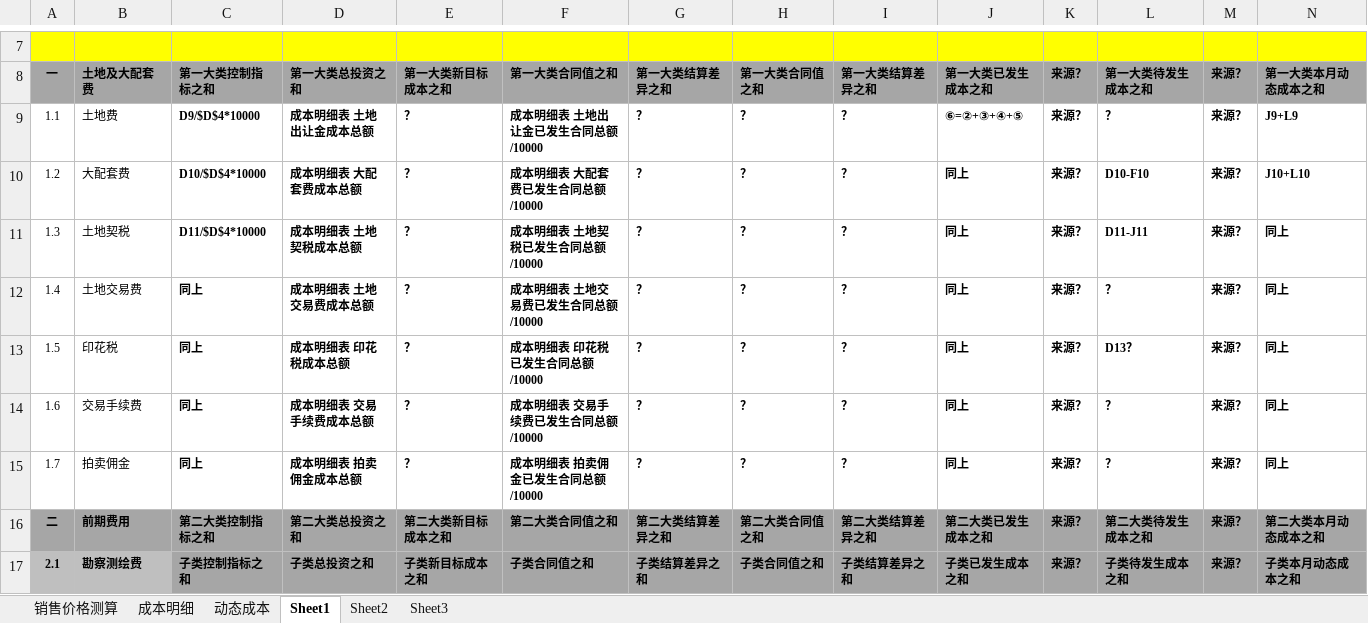
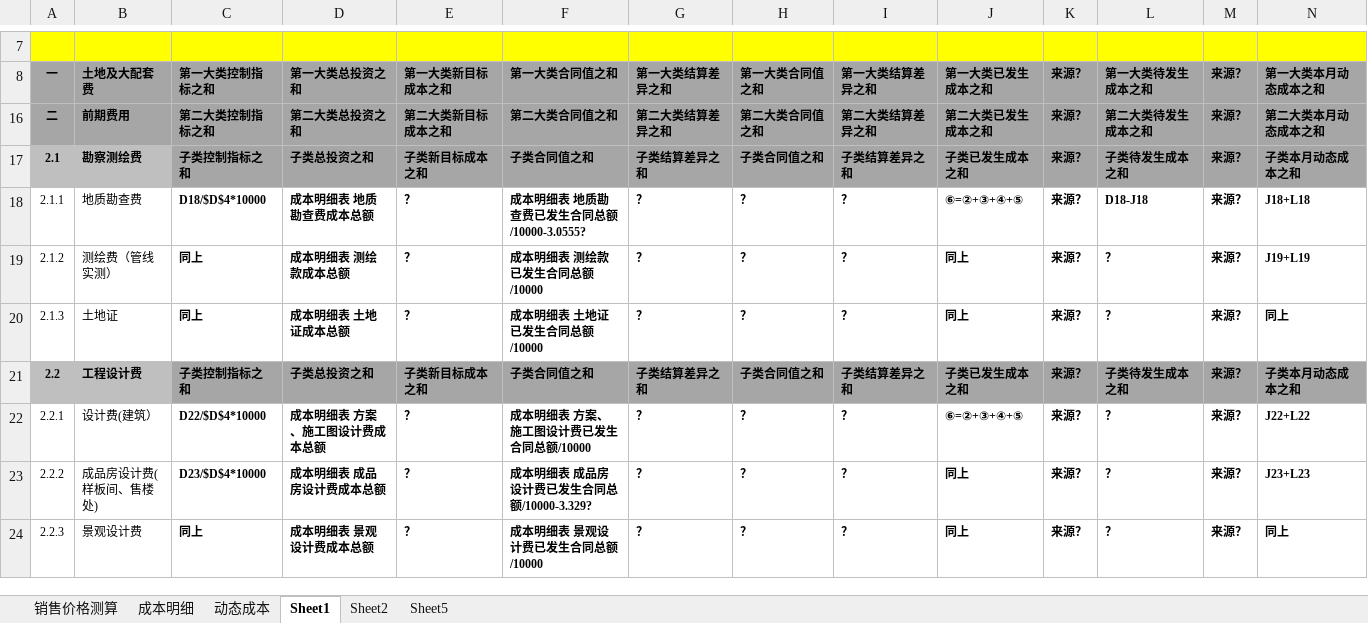
Before and after one commit to riocat/FreeMakerTest, an Excel workbook: src/doc/动态合同.xlsx, sheet Sheet1, drawn as a sheet; only a part is shown, gaps mark what is left out; the shorter side is filled out with more unchanged rows; values as stored, in another font and other column widths than the file's, no borders; charts and pictures not drawn; rows hold the shown columns only; the diff covers the shown part only; the diff names each change by its address in the sheet, - before the commit and + after, or states it on an @@ line.

```diff
--- a/src/doc/动态合同.xlsx (sheet Sheet1)
+++ b/src/doc/动态合同.xlsx (sheet Sheet1)
-sheet tab: Sheet3
+sheet tab: Sheet5
@@ row 9 hidden: 1.1 | 土地费 | D9/$D$4*10000 | 成本明细表 土地出让金成本总额 | ？ | 成本明细表 土地出让金已发生合同总额/10000 | ？ | ？ | ？ | ⑥=②+③+④+⑤ | 来源？ | ？ | 来源？ | J9+L9 @@
@@ row 10 hidden: 1.2 | 大配套费 | D10/$D$4*10000 | 成本明细表 大配套费成本总额 | ？ | 成本明细表 大配套费已发生合同总额/10000 | ？ | ？ | ？ | 同上 | 来源？ | D10-F10 | 来源？ | J10+L10 @@
@@ row 11 hidden: 1.3 | 土地契税 | D11/$D$4*10000 | 成本明细表 土地契税成本总额 | ？ | 成本明细表 土地契税已发生合同总额/10000 | ？ | ？ | ？ | 同上 | 来源？ | D11-J11 | 来源？ | 同上 @@
@@ row 12 hidden: 1.4 | 土地交易费 | 同上 | 成本明细表 土地交易费成本总额 | ？ | 成本明细表 土地交易费已发生合同总额/10000 | ？ | ？ | ？ | 同上 | 来源？ | ？ | 来源？ | 同上 @@
@@ row 13 hidden: 1.5 | 印花税 | 同上 | 成本明细表 印花税成本总额 | ？ | 成本明细表 印花税已发生合同总额/10000 | ？ | ？ | ？ | 同上 | 来源？ | D13？ | 来源？ | 同上 @@
@@ row 14 hidden: 1.6 | 交易手续费 | 同上 | 成本明细表 交易手续费成本总额 | ？ | 成本明细表 交易手续费已发生合同总额/10000 | ？ | ？ | ？ | 同上 | 来源？ | ？ | 来源？ | 同上 @@
@@ row 15 hidden: 1.7 | 拍卖佣金 | 同上 | 成本明细表 拍卖佣金成本总额 | ？ | 成本明细表 拍卖佣金已发生合同总额/10000 | ？ | ？ | ？ | 同上 | 来源？ | ？ | 来源？ | 同上 @@
```
Also changed, not shown: 65 hidden or unhidden rows, 108 edited cells and cell formats elsewhere in this sheet, sheet Sheet2, sheet 成本明细, charts or pictures, src/doc/蓟县项目合同台账.xlsx.
